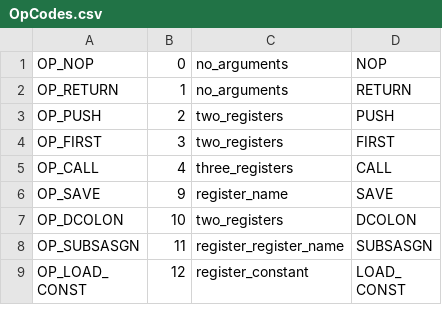
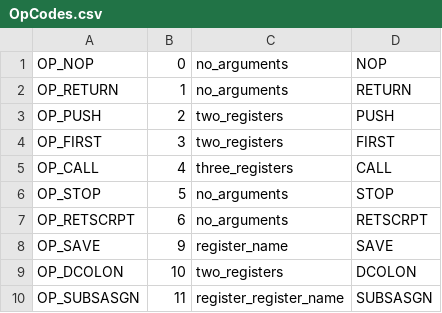
Before and after one commit to sourcecode-reloaded/freemat, a CSV file: libs/libFM/OpCodes.csv, drawn as a sheet; only a part is shown; the shorter side is filled out with more unchanged rows; the diff names each change by its address in the sheet, - before the commit and + after, or states it on an @@ line.

```diff
--- a/libs/libFM/OpCodes.csv
+++ b/libs/libFM/OpCodes.csv
+row 6: OP_STOP | 5 | no_arguments | STOP
+row 7: OP_RETSCRPT | 6 | no_arguments | RETSCRPT
```
Also changed, not shown: 19 other files.
